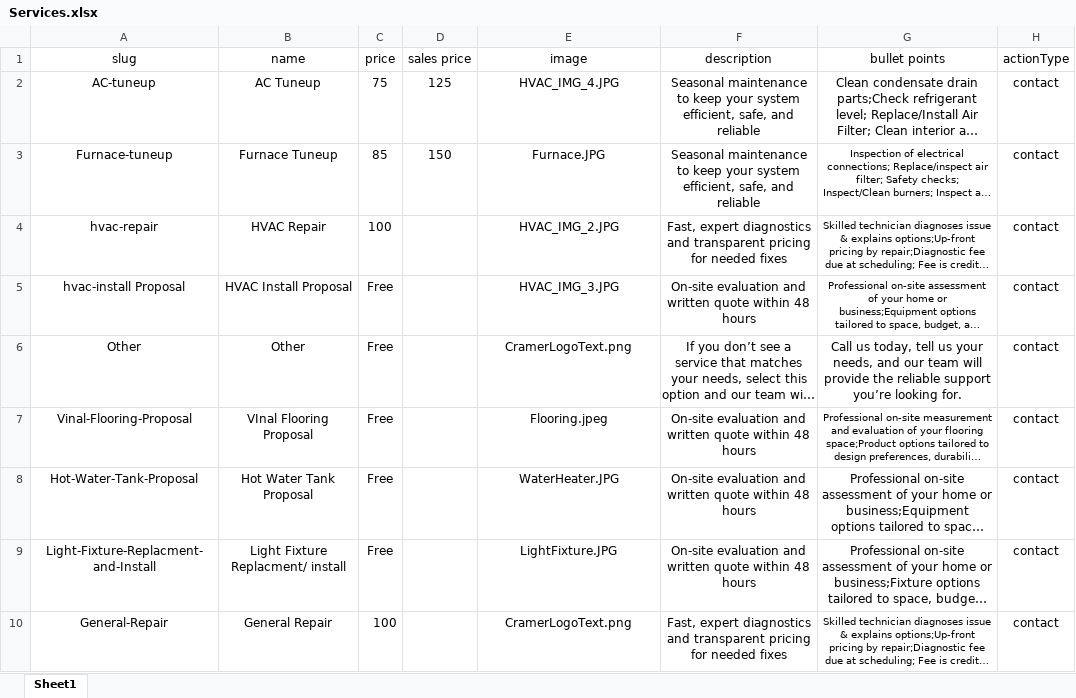
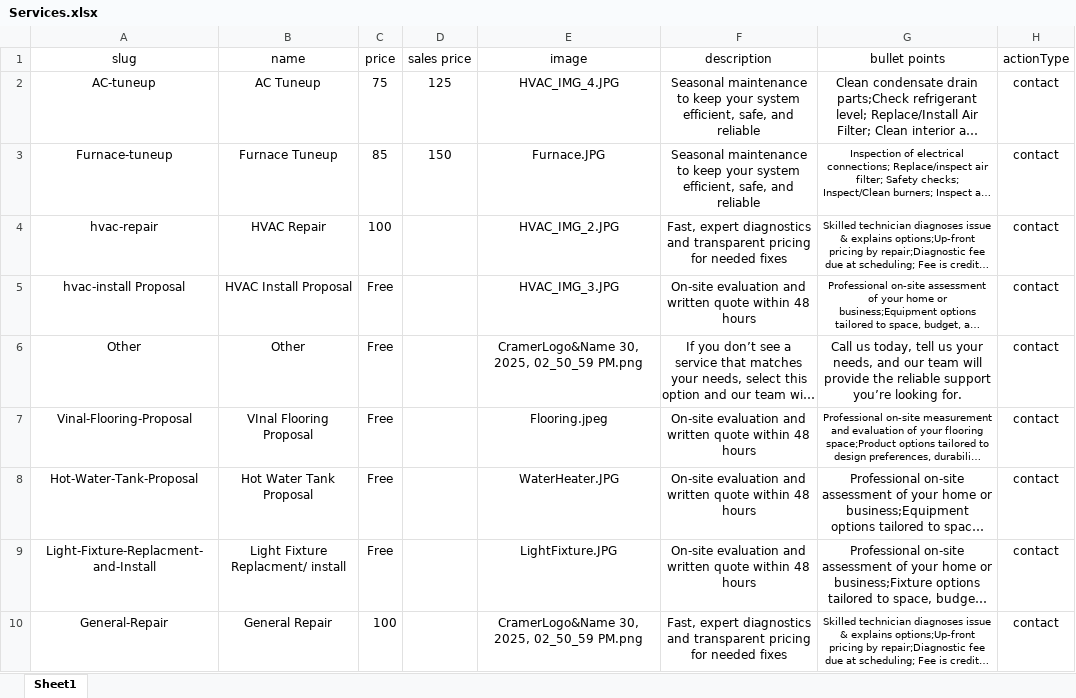
Before and after one commit to cramerservices/Cramer.Services, an Excel workbook: Services.xlsx, sheet Sheet1, drawn as a sheet; long unchanged cells end in …; values as stored, in another font and other column widths than the file's, no borders; the diff names each change by its address in the sheet, - before the commit and + after, or states it on an @@ line.

Commit message:
Add files via upload

```diff
--- a/Services.xlsx (sheet Sheet1)
+++ b/Services.xlsx (sheet Sheet1)
-E6 (image): CramerLogoText.png
+E6 (image): CramerLogo&Name 30, 2025, 02_50_59 PM.png
-E10 (image): CramerLogoText.png
+E10 (image): CramerLogo&Name 30, 2025, 02_50_59 PM.png
```
